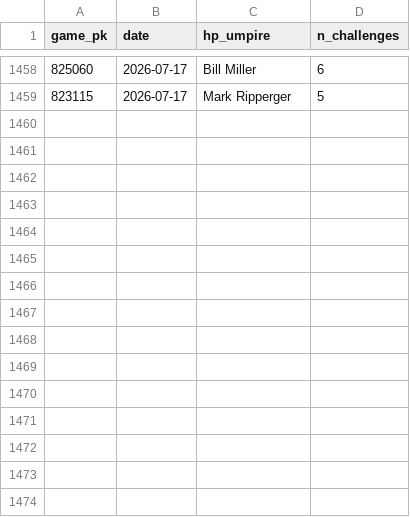
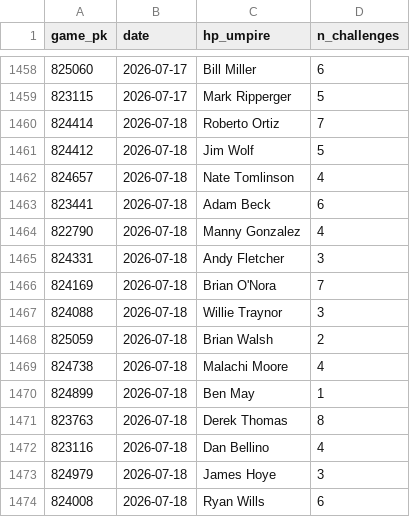
Before and after one commit to jasonbhorne/abs-tracker, a CSV file: data/processed_games.csv, drawn as a sheet; only a part is shown, gaps mark what is left out; the diff names each change by its address in the sheet, - before the commit and + after, or states it on an @@ line.

```diff
--- a/data/processed_games.csv
+++ b/data/processed_games.csv
+row 1460: 824414 | 2026-07-18 | Roberto Ortiz | 7
+row 1461: 824412 | 2026-07-18 | Jim Wolf | 5
+row 1462: 824657 | 2026-07-18 | Nate Tomlinson | 4
+row 1463: 823441 | 2026-07-18 | Adam Beck | 6
+row 1464: 822790 | 2026-07-18 | Manny Gonzalez | 4
+row 1465: 824331 | 2026-07-18 | Andy Fletcher | 3
+row 1466: 824169 | 2026-07-18 | Brian O'Nora | 7
+row 1467: 824088 | 2026-07-18 | Willie Traynor | 3
+row 1468: 825059 | 2026-07-18 | Brian Walsh | 2
+row 1469: 824738 | 2026-07-18 | Malachi Moore | 4
+row 1470: 824899 | 2026-07-18 | Ben May | 1
+row 1471: 823763 | 2026-07-18 | Derek Thomas | 8
+row 1472: 823116 | 2026-07-18 | Dan Bellino | 4
+row 1473: 824979 | 2026-07-18 | James Hoye | 3
+row 1474: 824008 | 2026-07-18 | Ryan Wills | 6
```
Also changed, not shown: 3 other files.
